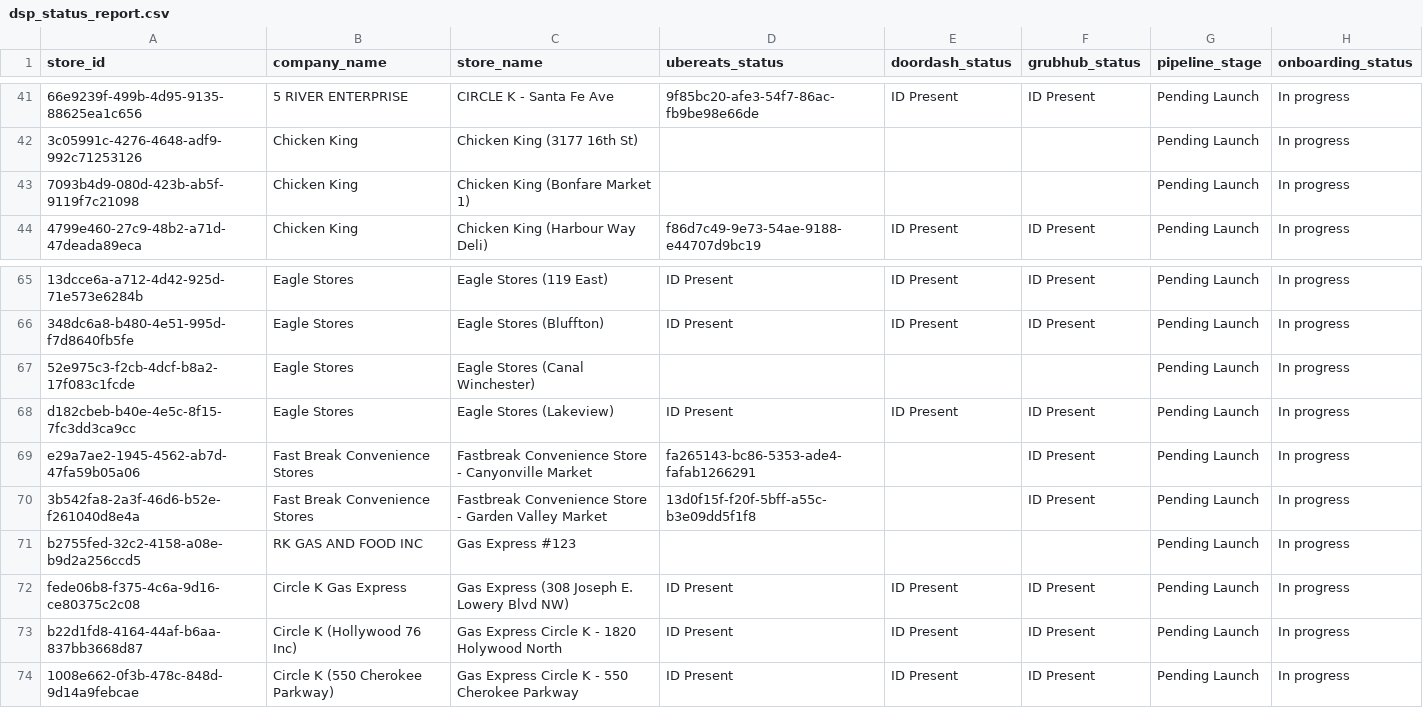
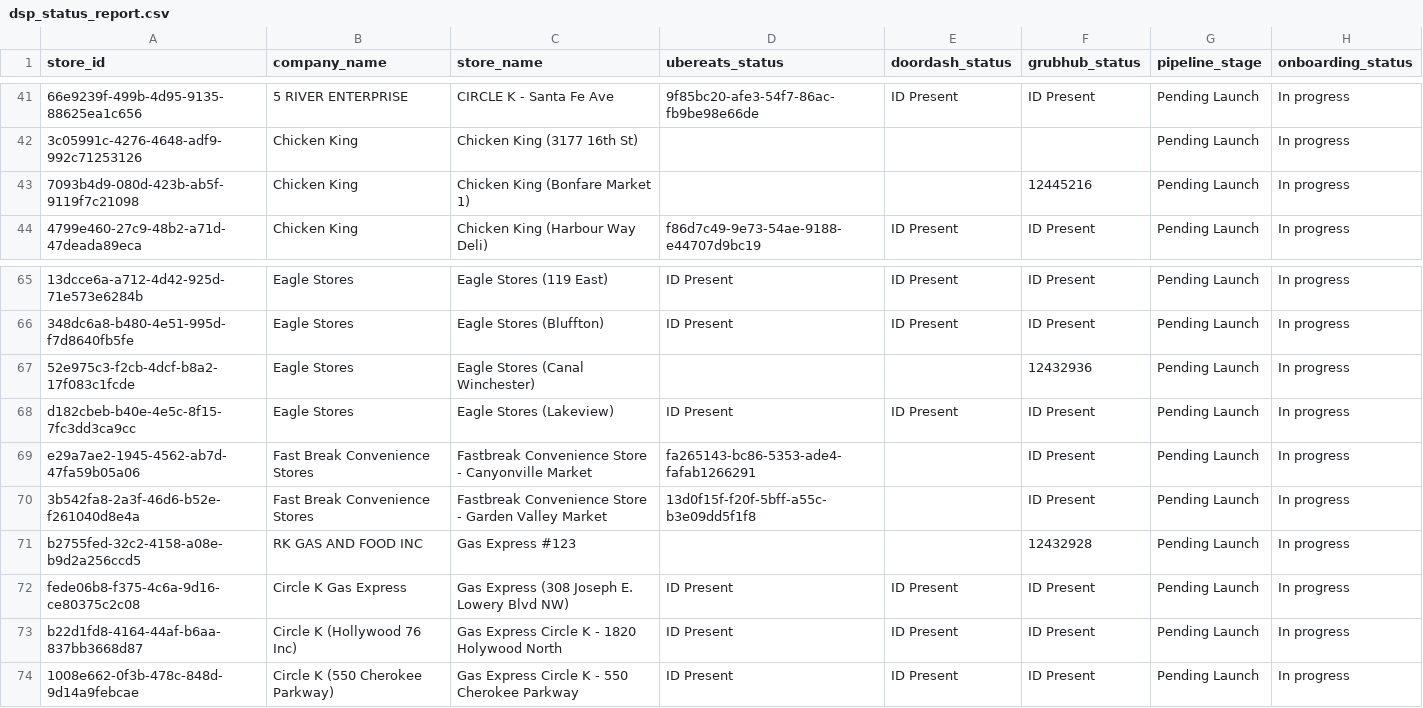
Before and after one commit to bradbishop1978/dsp-id-tracker, a CSV file: dsp_status_report.csv, drawn as a sheet; only a part is shown, gaps mark what is left out; the diff names each change by its address in the sheet, - before the commit and + after, or states it on an @@ line.

Commit message:
Update DSP ID report - 2025-09-04 08:00:48

```diff
--- a/dsp_status_report.csv
+++ b/dsp_status_report.csv
-F43 (grubhub_status): (empty)
+F43 (grubhub_status): 12445216
-F67 (grubhub_status): (empty)
+F67 (grubhub_status): 12432936
-F71 (grubhub_status): (empty)
+F71 (grubhub_status): 12432928
```
